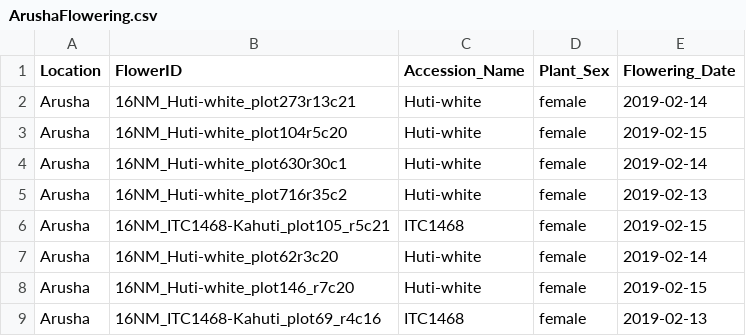
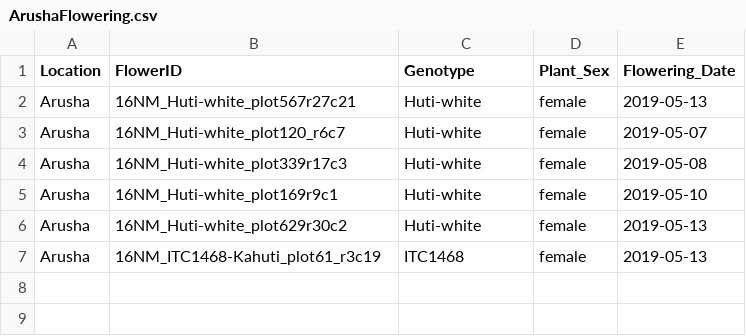
Before and after one commit to mkaranja/BTracT, a CSV file: data/ArushaFlowering.csv, drawn as a sheet.

```diff
--- a/data/ArushaFlowering.csv
+++ b/data/ArushaFlowering.csv
@@ -1,9 +1,7 @@
-Location,FlowerID,Accession_Name,Plant_Sex,Flowering_Date
-Arusha,16NM_Huti-white_plot273r13c21,Huti-white,female,2019-02-14
-Arusha,16NM_Huti-white_plot104r5c20,Huti-white,female,2019-02-15
-Arusha,16NM_Huti-white_plot630r30c1,Huti-white,female,2019-02-14
-Arusha,16NM_Huti-white_plot716r35c2,Huti-white,female,2019-02-13
-Arusha,16NM_ITC1468-Kahuti_plot105_r5c21,ITC1468,female,2019-02-15
-Arusha,16NM_Huti-white_plot62r3c20,Huti-white,female,2019-02-14
-Arusha,16NM_Huti-white_plot146_r7c20,Huti-white,female,2019-02-15
-Arusha,16NM_ITC1468-Kahuti_plot69_r4c16,ITC1468,female,2019-02-13
+Location,FlowerID,Genotype,Plant_Sex,Flowering_Date
+Arusha,16NM_Huti-white_plot567r27c21,Huti-white,female,2019-05-13
+Arusha,16NM_Huti-white_plot120_r6c7,Huti-white,female,2019-05-07
+Arusha,16NM_Huti-white_plot339r17c3,Huti-white,female,2019-05-08
+Arusha,16NM_Huti-white_plot169r9c1,Huti-white,female,2019-05-10
+Arusha,16NM_Huti-white_plot629r30c2,Huti-white,female,2019-05-13
+Arusha,16NM_ITC1468-Kahuti_plot61_r3c19,ITC1468,female,2019-05-13
```
Also changed, not shown: data/SendusuFlowering.csv, data/SendusuRepeatPollination.csv, 37 other files.
